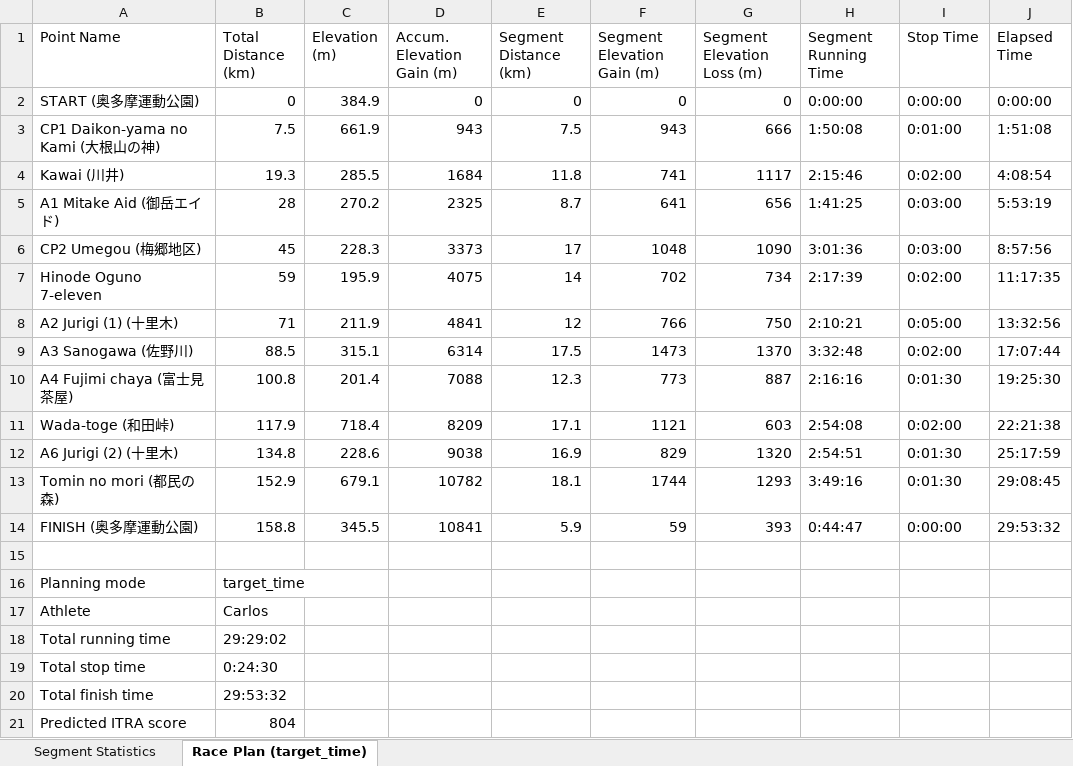
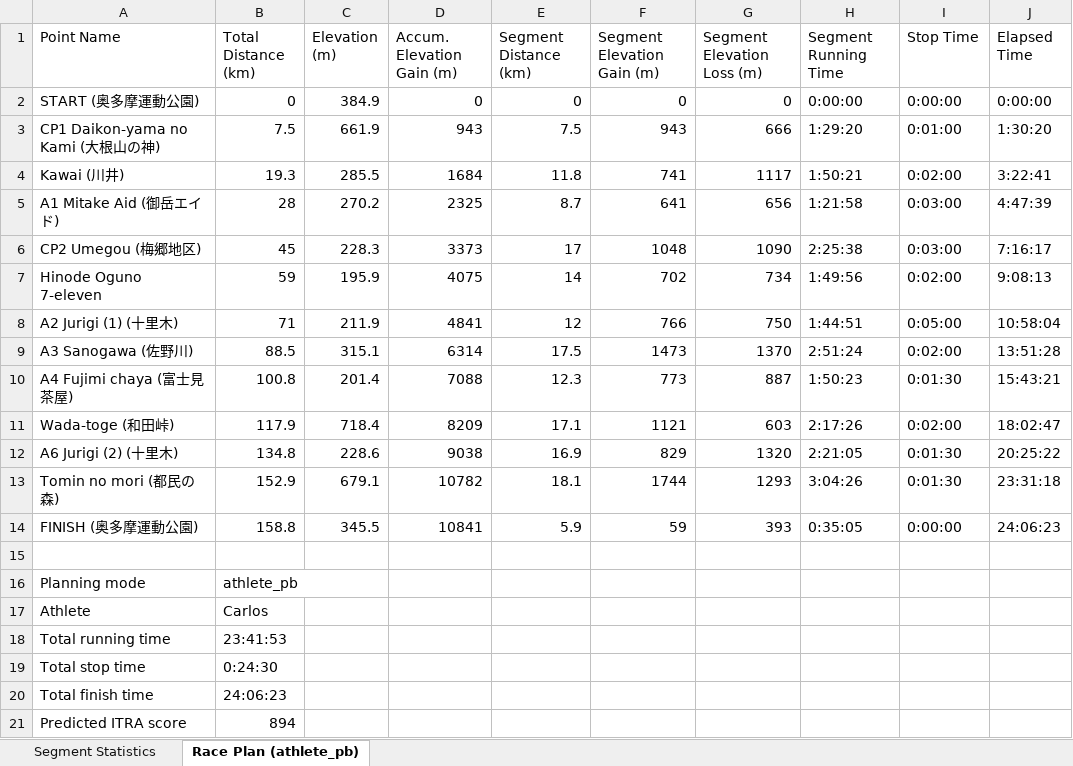
Before and after one commit to yama-asobi-lab/trail-race-planner, an Excel workbook: results/tgt_2026_segment_analysis.xlsx, sheet Race Plan (athlete_pb), drawn as a sheet; values as stored, in another font and other column widths than the file's, no borders; the diff names each change by its address in the sheet, - before the commit and + after, or states it on an @@ line.

Commit message:
small edits to athlete

```diff
--- a/results/tgt_2026_segment_analysis.xlsx (sheet Race Plan (athlete_pb))
+++ b/results/tgt_2026_segment_analysis.xlsx (sheet Race Plan (athlete_pb))
-sheet tab: Race Plan (target_time)
+sheet tab: Race Plan (athlete_pb)
-H3 (Segment Running Time): 1:50:08
+H3 (Segment Running Time): 1:29:20
-J3 (Elapsed Time): 1:51:08
+J3 (Elapsed Time): 1:30:20
-H4 (Segment Running Time): 2:15:46
+H4 (Segment Running Time): 1:50:21
-J4 (Elapsed Time): 4:08:54
+J4 (Elapsed Time): 3:22:41
-H5 (Segment Running Time): 1:41:25
+H5 (Segment Running Time): 1:21:58
-J5 (Elapsed Time): 5:53:19
+J5 (Elapsed Time): 4:47:39
-H6 (Segment Running Time): 3:01:36
+H6 (Segment Running Time): 2:25:38
-J6 (Elapsed Time): 8:57:56
+J6 (Elapsed Time): 7:16:17
-H7 (Segment Running Time): 2:17:39
+H7 (Segment Running Time): 1:49:56
-J7 (Elapsed Time): 11:17:35
+J7 (Elapsed Time): 9:08:13
-H8 (Segment Running Time): 2:10:21
+H8 (Segment Running Time): 1:44:51
-J8 (Elapsed Time): 13:32:56
+J8 (Elapsed Time): 10:58:04
-H9 (Segment Running Time): 3:32:48
+H9 (Segment Running Time): 2:51:24
-J9 (Elapsed Time): 17:07:44
+J9 (Elapsed Time): 13:51:28
-H10 (Segment Running Time): 2:16:16
+H10 (Segment Running Time): 1:50:23
-J10 (Elapsed Time): 19:25:30
+J10 (Elapsed Time): 15:43:21
-H11 (Segment Running Time): 2:54:08
+H11 (Segment Running Time): 2:17:26
-J11 (Elapsed Time): 22:21:38
+J11 (Elapsed Time): 18:02:47
-H12 (Segment Running Time): 2:54:51
+H12 (Segment Running Time): 2:21:05
-J12 (Elapsed Time): 25:17:59
+J12 (Elapsed Time): 20:25:22
-H13 (Segment Running Time): 3:49:16
+H13 (Segment Running Time): 3:04:26
-J13 (Elapsed Time): 29:08:45
+J13 (Elapsed Time): 23:31:18
-H14 (Segment Running Time): 0:44:47
+H14 (Segment Running Time): 0:35:05
-J14 (Elapsed Time): 29:53:32
+J14 (Elapsed Time): 24:06:23
-B16 (Total Distance (km)): target_time
+B16 (Total Distance (km)): athlete_pb
-B18 (Total Distance (km)): 29:29:02
+B18 (Total Distance (km)): 23:41:53
-B20 (Total Distance (km)): 29:53:32
+B20 (Total Distance (km)): 24:06:23
-B21 (Total Distance (km)): 804
+B21 (Total Distance (km)): 894
```
Also changed, not shown: 2 other files.
